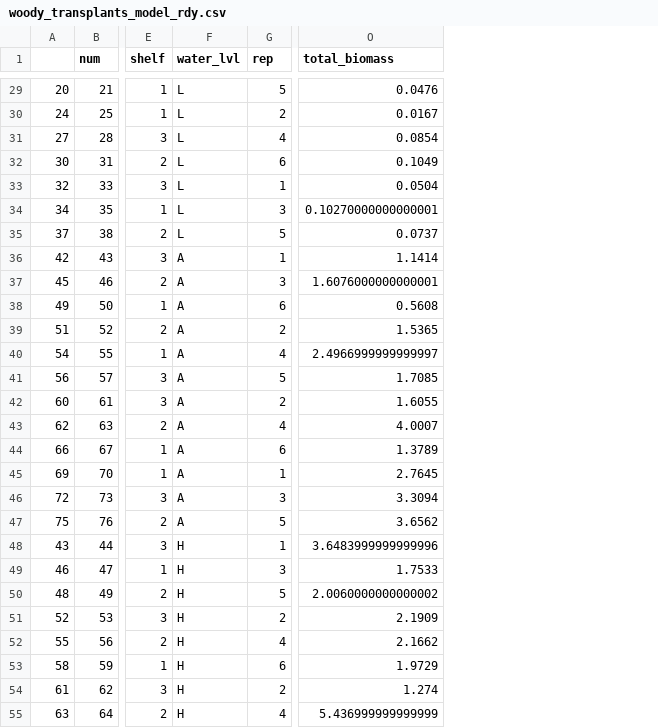
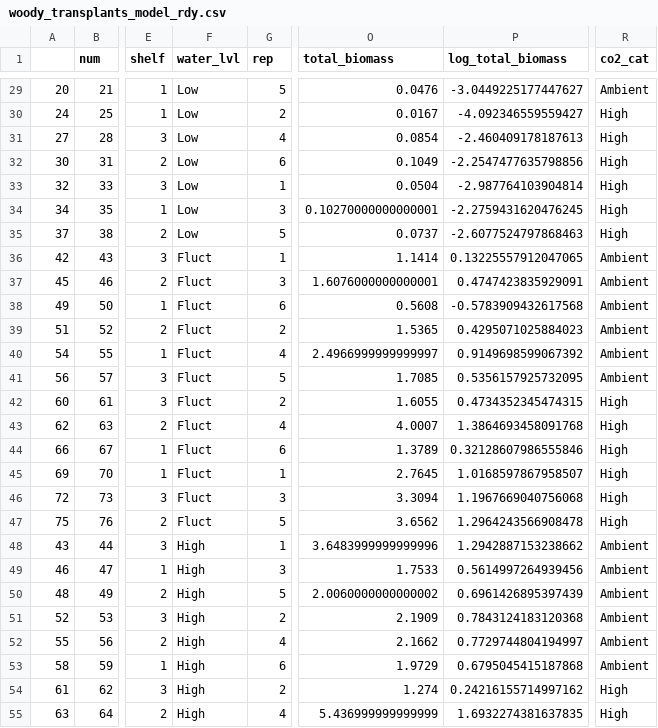
Before and after one commit to sfarinas3/co2_growth_experiment, a CSV file: data/woody_transplants_model_rdy.csv, drawn as a sheet; only a part is shown, gaps mark what is left out; the diff covers the shown part only; the diff names each change by its address in the sheet, - before the commit and + after, or states it on an @@ line.

```diff
--- a/data/woody_transplants_model_rdy.csv
+++ b/data/woody_transplants_model_rdy.csv
+column P (log_total_biomass), rows 29-55: -3.0449225177447627 | -4.092346559559427 | -2.460409178187613 | -2.2547477635798856 | -2.987764103904814 | -2.2759431620476245 | -2.6077524797868463 | 0.13225557912047065 | 0.4747423835929091 | -0.5783909432617568 | 0.4295071025884023 | 0.9149698599067392 | 0.5356157925732095 | 0.4734352345474315 | 1.3864693458091768 | 0.32128607986555846 | 1.0168597867958507 | 1.1967669040756068 | 1.2964243566908478 | 1.2942887153238662 | 0.5614997264939456 | 0.6961426895397439 | 0.7843124183120368 | 0.7729744804194997 | 0.6795045415187868 | 0.24216155714997162 | 1.6932274381637835
+column R (co2_cat), rows 29-55: Ambient | High | High | High | High | High | High | Ambient | Ambient | Ambient | Ambient | Ambient | Ambient | High | High | High | High | High | High | Ambient | Ambient | Ambient | Ambient | Ambient | Ambient | High | High
-F29:F35 (water_lvl): L
+F29:F35 (water_lvl): Low
-F36:F47 (water_lvl): A
+F36:F47 (water_lvl): Fluct
-F48:F55 (water_lvl): H
+F48:F55 (water_lvl): High
```
Also changed, not shown: 114 edited cells elsewhere in this file, results/aic_herb_results.csv, results/aic_woody_results.csv, 37 other files.
